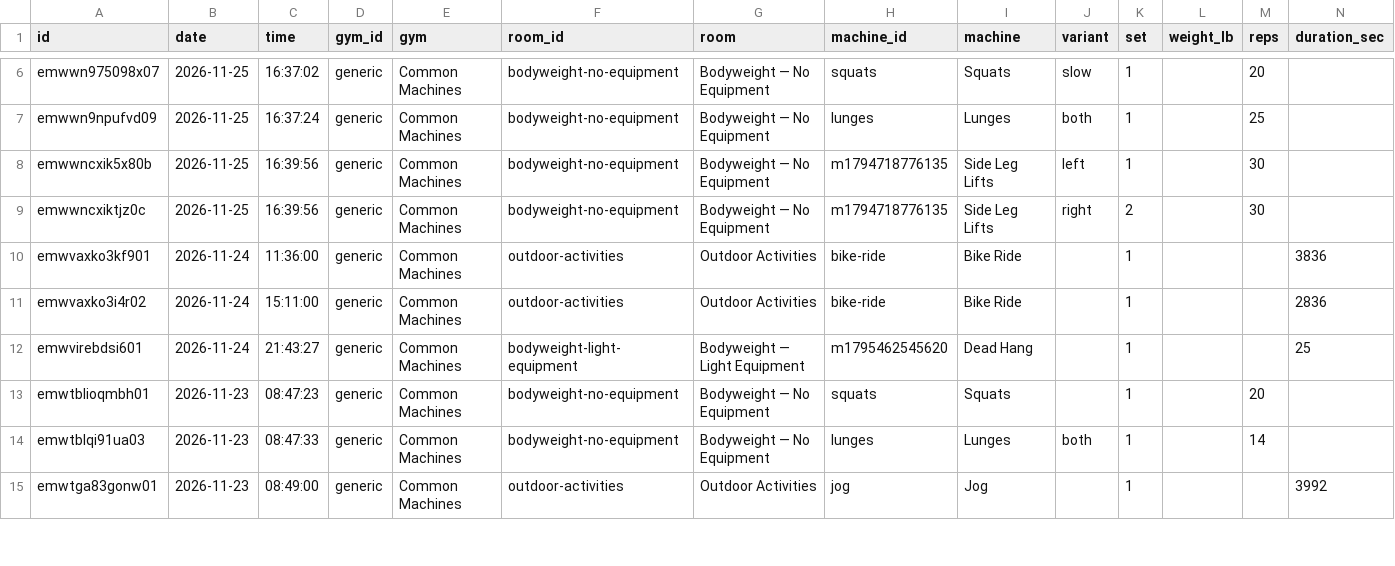
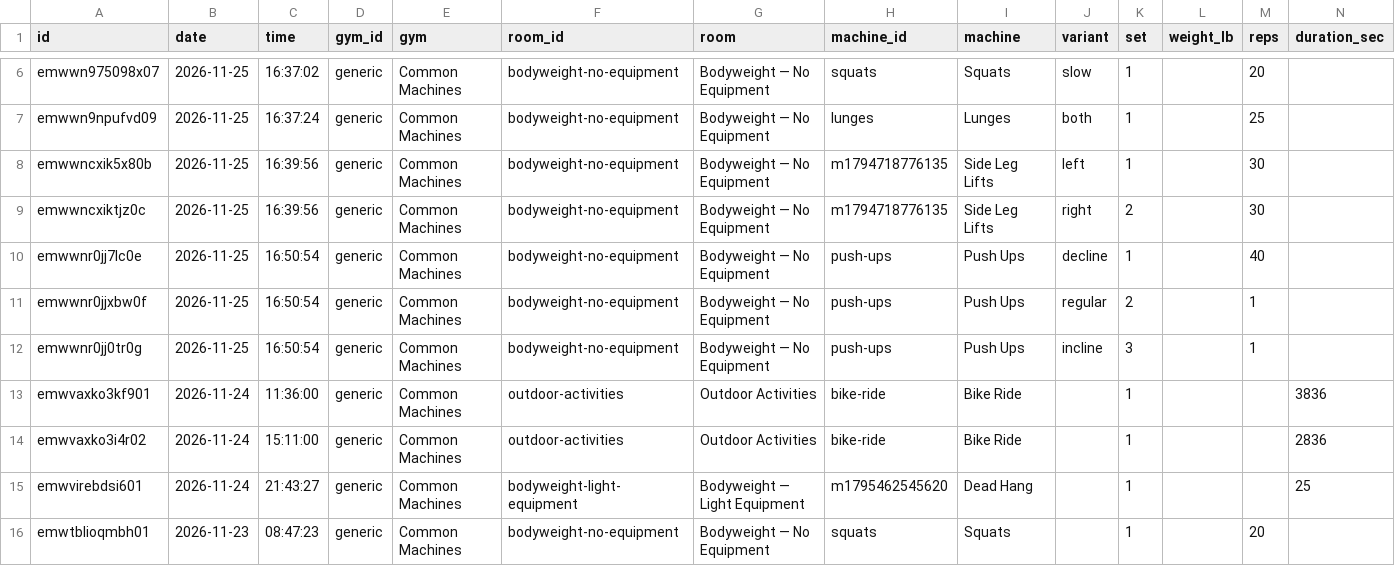
Before and after one commit to jaschro/traintracks, a CSV file: workout-log.csv, drawn as a sheet; only a part is shown, gaps mark what is left out; the shorter side is filled out with more unchanged rows; rows hold the shown columns only; the diff names each change by its address in the sheet, - before the commit and + after, or states it on an @@ line.

```diff
--- a/workout-log.csv
+++ b/workout-log.csv
+row 10: emwwnr0jj7lc0e | 2026-11-25 | 16:50:54 | generic | Common Machines | bodyweight-no-equipment | Bodyweight — No Equipment | push-ups | Push Ups | decline | 1 |  | 40
+row 11: emwwnr0jjxbw0f | 2026-11-25 | 16:50:54 | generic | Common Machines | bodyweight-no-equipment | Bodyweight — No Equipment | push-ups | Push Ups | regular | 2 |  | 1
+row 12: emwwnr0jj0tr0g | 2026-11-25 | 16:50:54 | generic | Common Machines | bodyweight-no-equipment | Bodyweight — No Equipment | push-ups | Push Ups | incline | 3 |  | 1
```
